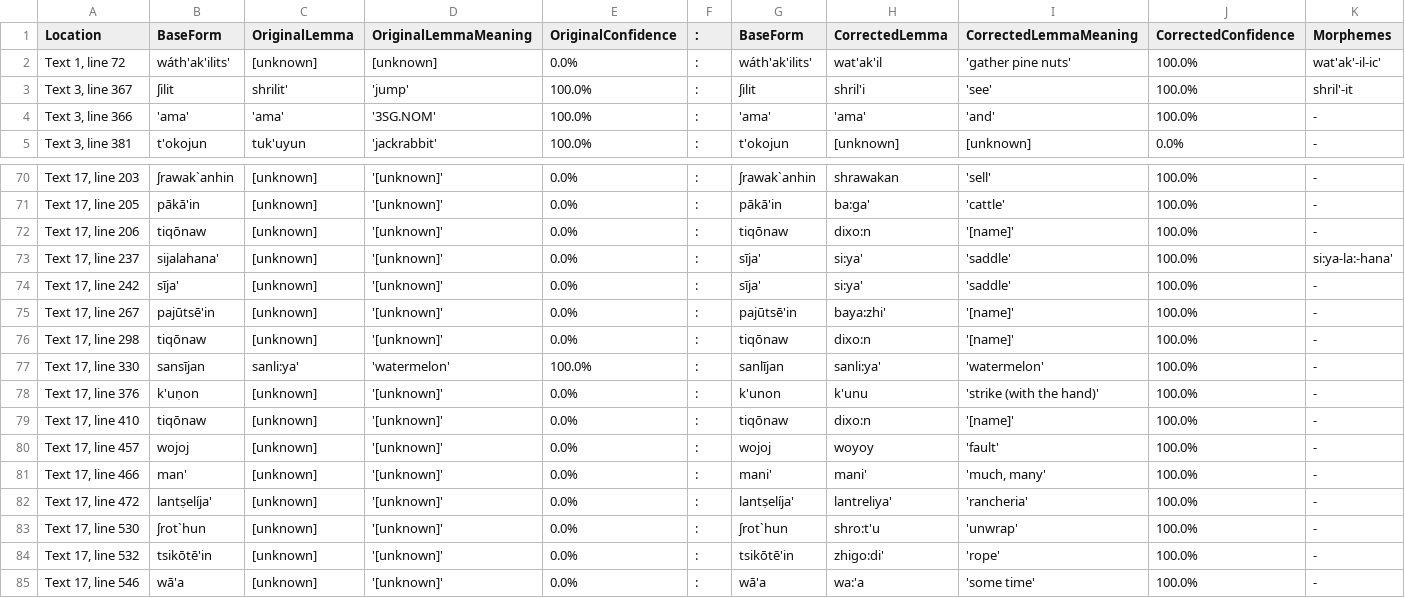
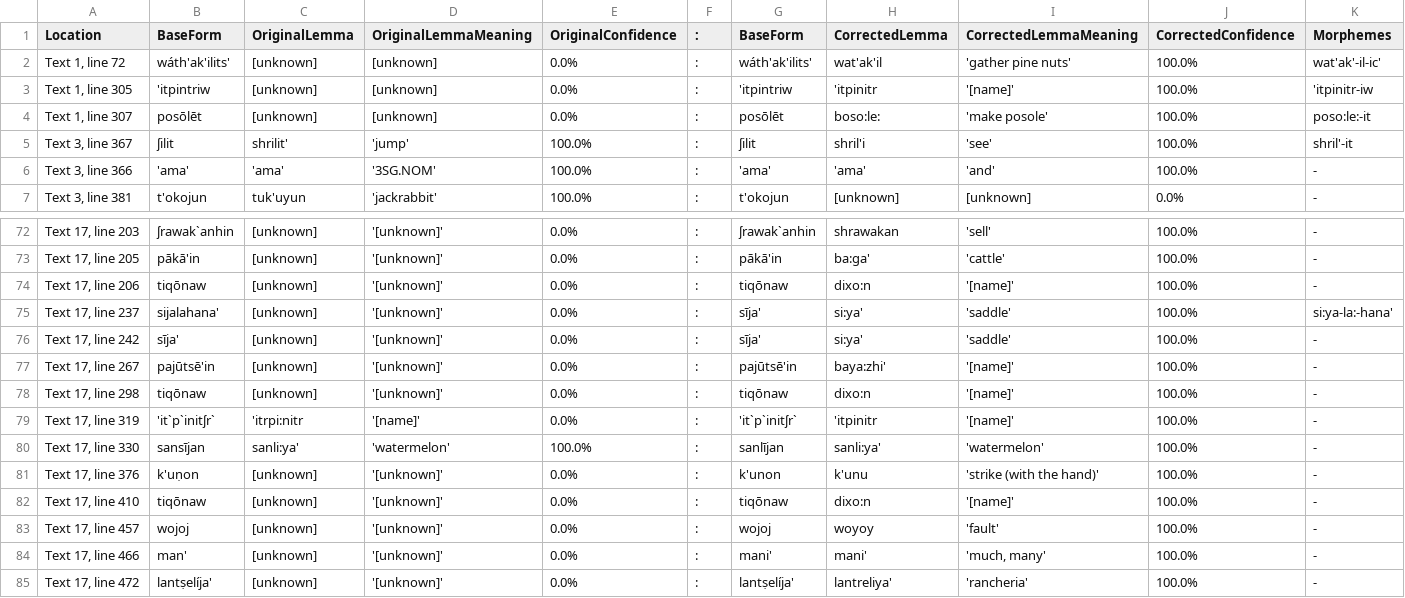
Before and after one commit to nathanmwhite/yowlumne_wield, a TSV file: processed_data/corrections.tsv, drawn as a sheet; only a part is shown, gaps mark what is left out; the shorter side is filled out with more unchanged rows; rows hold the shown columns only; the diff names each change by its address in the sheet, - before the commit and + after, or states it on an @@ line.

Commit message:
Update corrections.tsv

```diff
--- a/processed_data/corrections.tsv
+++ b/processed_data/corrections.tsv
+row 3: Text 1, line 305 | 'itpintriw | [unknown] | [unknown] | 0.0% | : | 'itpintriw | 'itpinitr | '[name]' | 100.0% | 'itpinitr-iw
+row 4: Text 1, line 307 | posōlēt | [unknown] | [unknown] | 0.0% | : | posōlēt | boso:le: | 'make posole' | 100.0% | poso:le:-it
+row 79: Text 17, line 319 | 'it`p`initʃr` | 'itrpi:nitr | '[name]' | 0.0% | : | 'it`p`initʃr` | 'itpinitr | '[name]' | 100.0% | -
```
